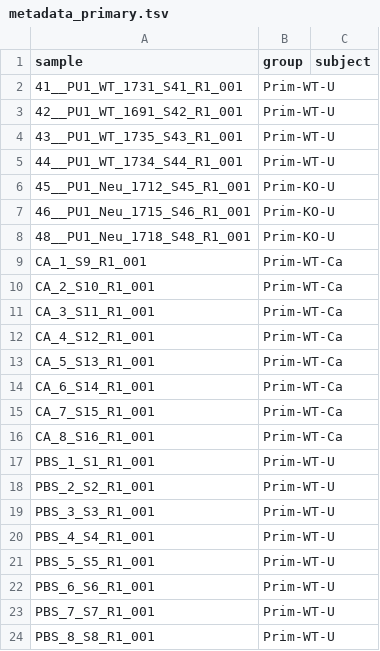
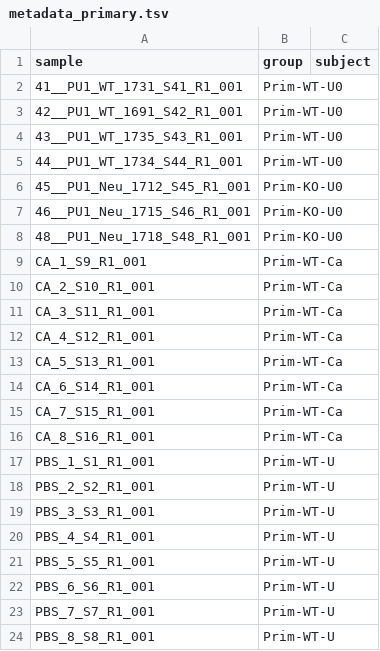
Before and after one commit to Muedi/RASflow-visualize, a TSV file: configs/metadata_primary.tsv, drawn as a sheet.

Commit message:
primary cells

```diff
--- a/configs/metadata_primary.tsv
+++ b/configs/metadata_primary.tsv
@@ -1,9 +1,9 @@
 sample	group	subject
-41__PU1_WT_1731_S41_R1_001	Prim-WT-U
-42__PU1_WT_1691_S42_R1_001	Prim-WT-U
-43__PU1_WT_1735_S43_R1_001	Prim-WT-U
-44__PU1_WT_1734_S44_R1_001	Prim-WT-U
-45__PU1_Neu_1712_S45_R1_001	Prim-KO-U
-46__PU1_Neu_1715_S46_R1_001	Prim-KO-U
-48__PU1_Neu_1718_S48_R1_001	Prim-KO-U
+41__PU1_WT_1731_S41_R1_001	Prim-WT-U0
+42__PU1_WT_1691_S42_R1_001	Prim-WT-U0
+43__PU1_WT_1735_S43_R1_001	Prim-WT-U0
+44__PU1_WT_1734_S44_R1_001	Prim-WT-U0
+45__PU1_Neu_1712_S45_R1_001	Prim-KO-U0
+46__PU1_Neu_1715_S46_R1_001	Prim-KO-U0
+48__PU1_Neu_1718_S48_R1_001	Prim-KO-U0
 CA_1_S9_R1_001	Prim-WT-Ca
```
Also changed, not shown: 3 other files.
